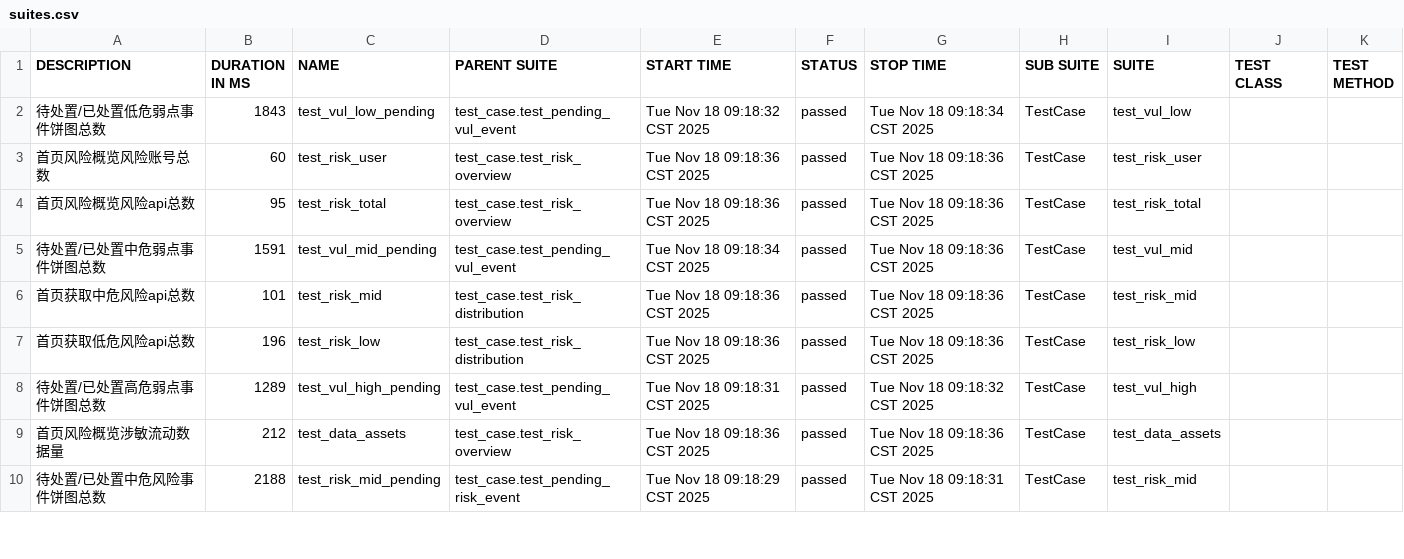
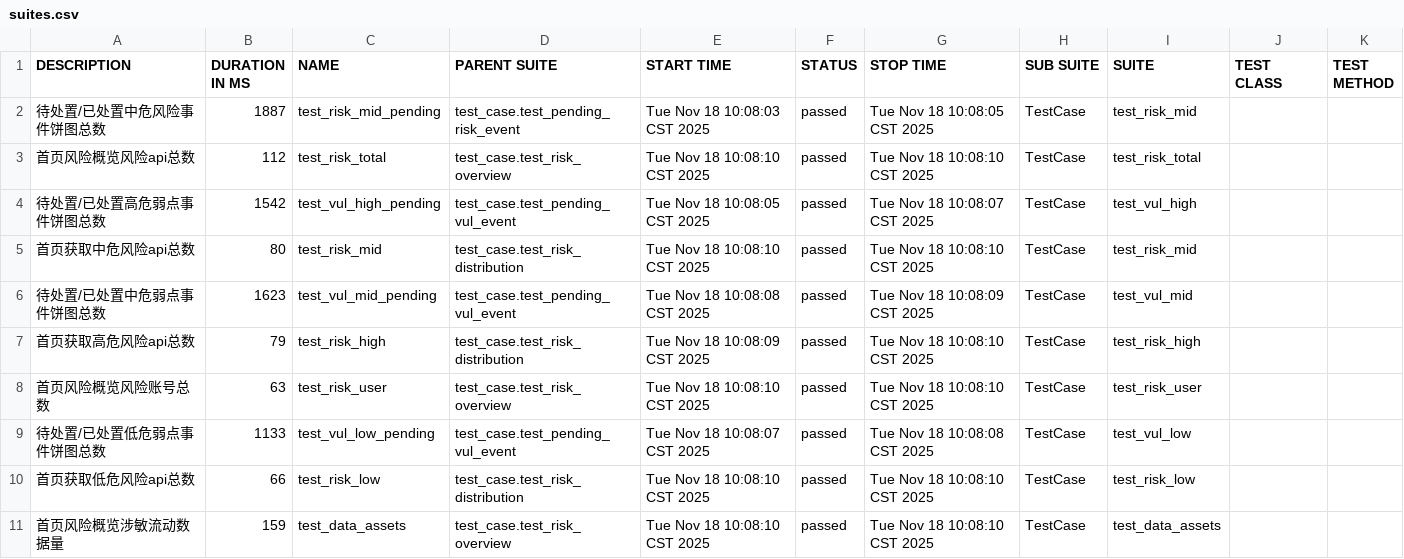
Before and after one commit to lwb0973/pytest_new_Practical_combat, a CSV file: report/data/suites.csv, drawn as a sheet; only a part is shown; the diff covers the shown part only.

```diff
--- a/report/data/suites.csv
+++ b/report/data/suites.csv
@@ -1,10 +1,11 @@
 "DESCRIPTION","DURATION IN MS","NAME","PARENT SUITE","START TIME","STATUS","STOP TIME","SUB SUITE","SUITE","TEST CLASS","TEST METHOD"
-"待处置/已处置低危弱点事件饼图总数","1843","test_vul_low_pending","test_case.test_pending_vul_event","Tue Nov 18 09:18:32 CST 2025","passed","Tue Nov 18 09:18:34 CST 2025","TestCase","test_vul_low","",""
-"首页风险概览风险账号总数","60","test_risk_user","test_case.test_risk_overview","Tue Nov 18 09:18:36 CST 2025","passed","Tue Nov 18 09:18:36 CST 2025","TestCase","test_risk_user","",""
-"首页风险概览风险api总数","95","test_risk_total","test_case.test_risk_overview","Tue Nov 18 09:18:36 CST 2025","passed","Tue Nov 18 09:18:36 CST 2025","TestCase","test_risk_total","",""
-"待处置/已处置中危弱点事件饼图总数","1591","test_vul_mid_pending","test_case.test_pending_vul_event","Tue Nov 18 09:18:34 CST 2025","passed","Tue Nov 18 09:18:36 CST 2025","TestCase","test_vul_mid","",""
-"首页获取中危风险api总数","101","test_risk_mid","test_case.test_risk_distribution","Tue Nov 18 09:18:36 CST 2025","passed","Tue Nov 18 09:18:36 CST 2025","TestCase","test_risk_mid","",""
-"首页获取低危风险api总数","196","test_risk_low","test_case.test_risk_distribution","Tue Nov 18 09:18:36 CST 2025","passed","Tue Nov 18 09:18:36 CST 2025","TestCase","test_risk_low","",""
-"待处置/已处置高危弱点事件饼图总数","1289","test_vul_high_pending","test_case.test_pending_vul_event","Tue Nov 18 09:18:31 CST 2025","passed","Tue Nov 18 09:18:32 CST 2025","TestCase","test_vul_high","",""
-"首页风险概览涉敏流动数据量","212","test_data_assets","test_case.test_risk_overview","Tue Nov 18 09:18:36 CST 2025","passed","Tue Nov 18 09:18:36 CST 2025","TestCase","test_data_assets","",""
-"待处置/已处置中危风险事件饼图总数","2188","test_risk_mid_pending","test_case.test_pending_risk_event","Tue Nov 18 09:18:29 CST 2025","passed","Tue Nov 18 09:18:31 CST 2025","TestCase","test_risk_mid","",""
+"待处置/已处置中危风险事件饼图总数","1887","test_risk_mid_pending","test_case.test_pending_risk_event","Tue Nov 18 10:08:03 CST 2025","passed","Tue Nov 18 10:08:05 CST 2025","TestCase","test_risk_mid","",""
+"首页风险概览风险api总数","112","test_risk_total","test_case.test_risk_overview","Tue Nov 18 10:08:10 CST 2025","passed","Tue Nov 18 10:08:10 CST 2025","TestCase","test_risk_total","",""
+"待处置/已处置高危弱点事件饼图总数","1542","test_vul_high_pending","test_case.test_pending_vul_event","Tue Nov 18 10:08:05 CST 2025","passed","Tue Nov 18 10:08:07 CST 2025","TestCase","test_vul_high","",""
+"首页获取中危风险api总数","80","test_risk_mid","test_case.test_risk_distribution","Tue Nov 18 10:08:10 CST 2025","passed","Tue Nov 18 10:08:10 CST 2025","TestCase","test_risk_mid","",""
+"待处置/已处置中危弱点事件饼图总数","1623","test_vul_mid_pending","test_case.test_pending_vul_event","Tue Nov 18 10:08:08 CST 2025","passed","Tue Nov 18 10:08:09 CST 2025","TestCase","test_vul_mid","",""
+"首页获取高危风险api总数","79","test_risk_high","test_case.test_risk_distribution","Tue Nov 18 10:08:09 CST 2025","passed","Tue Nov 18 10:08:10 CST 2025","TestCase","test_risk_high","",""
+"首页风险概览风险账号总数","63","test_risk_user","test_case.test_risk_overview","Tue Nov 18 10:08:10 CST 2025","passed","Tue Nov 18 10:08:10 CST 2025","TestCase","test_risk_user","",""
+"待处置/已处置低危弱点事件饼图总数","1133","test_vul_low_pending","test_case.test_pending_vul_event","Tue Nov 18 10:08:07 CST 2025","passed","Tue Nov 18 10:08:08 CST 2025","TestCase","test_vul_low","",""
+"首页获取低危风险api总数","66","test_risk_low","test_case.test_risk_distribution","Tue Nov 18 10:08:10 CST 2025","passed","Tue Nov 18 10:08:10 CST 2025","TestCase","test_risk_low","",""
+"首页风险概览涉敏流动数据量","159","test_data_assets","test_case.test_risk_overview","Tue Nov 18 10:08:10 CST 2025","passed","Tue Nov 18 10:08:10 CST 2025","TestCase","test_data_assets","",""
```
Also changed, not shown: 4 added rows, 5 removed rows and 12 edited cells elsewhere in this file, report/data/behaviors.csv, 21 other files.
